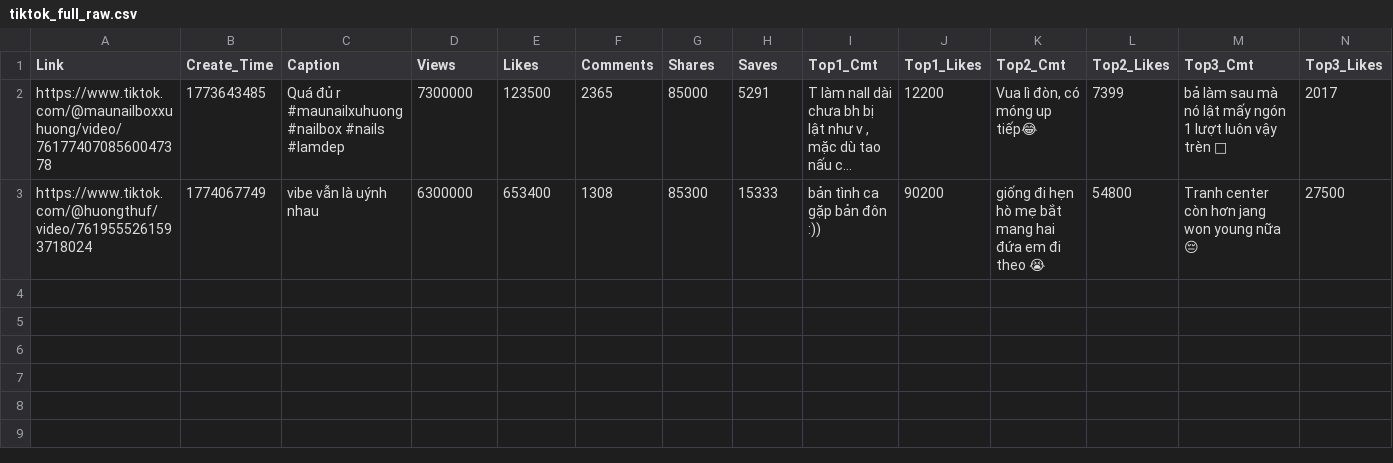
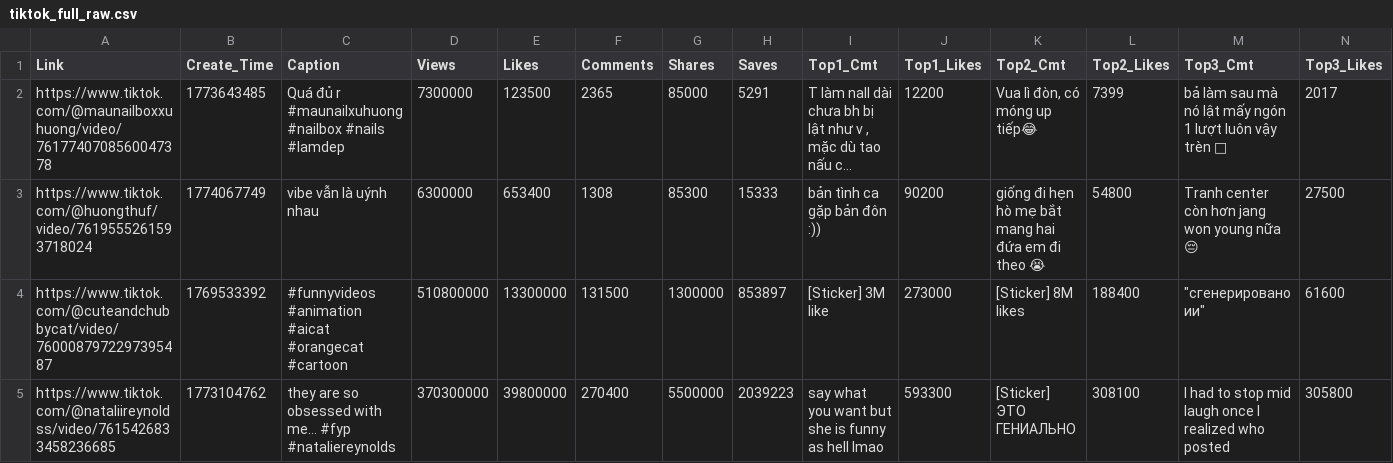
Before and after one commit to saketai72-oss/trendsense, a CSV file: data/raw/tiktok_full_raw.csv, drawn as a sheet; only a part is shown; long unchanged cells end in …; rows hold the shown columns only; the diff names each change by its address in the sheet, - before the commit and + after, or states it on an @@ line.

```diff
--- a/data/raw/tiktok_full_raw.csv
+++ b/data/raw/tiktok_full_raw.csv
+row 4: https://www.tiktok.com/@cuteandchubbycat/video/7600087972297395487 | 1769533392 | #funnyvideos #animation #aicat #orangecat #cartoon | 510800000 | 13300000 | 131500 | 1300000 | 853897 | [Sticker] 3M like | 273000 | [Sticker] 8M likes | 188400 | "сгенерировано ии" | 61600
+row 5: https://www.tiktok.com/@nataliireynoldss/video/7615426833458236685 | 1773104762 | they are so obsessed with me… #fyp #nataliereynolds | 370300000 | 39800000 | 270400 | 5500000 | 2039223 | say what you want but she is funny as hell lmao | 593300 | [Sticker] ЭТО ГЕНИАЛЬНО | 308100 | I had to stop mid laugh once I realized who posted | 305800
```
Also changed, not shown: data/processed/tiktok_analyzed.csv, 1 other file.
